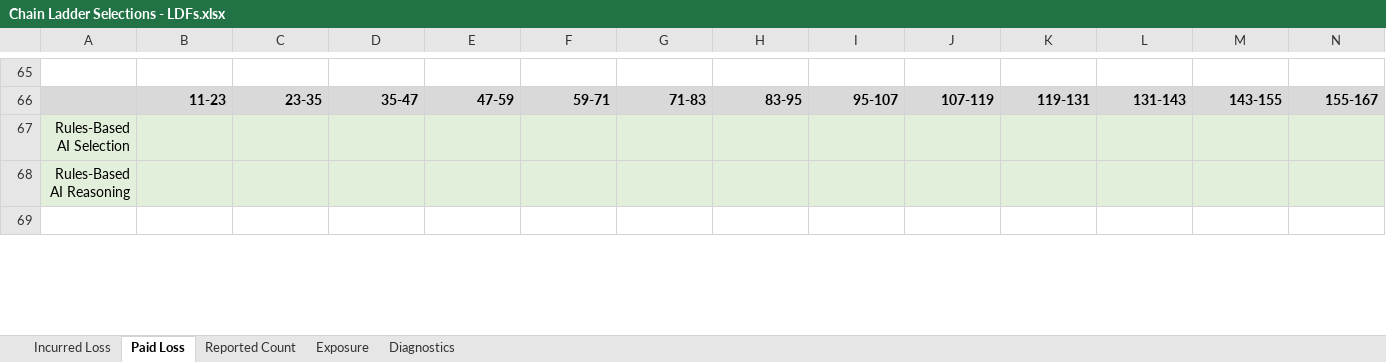
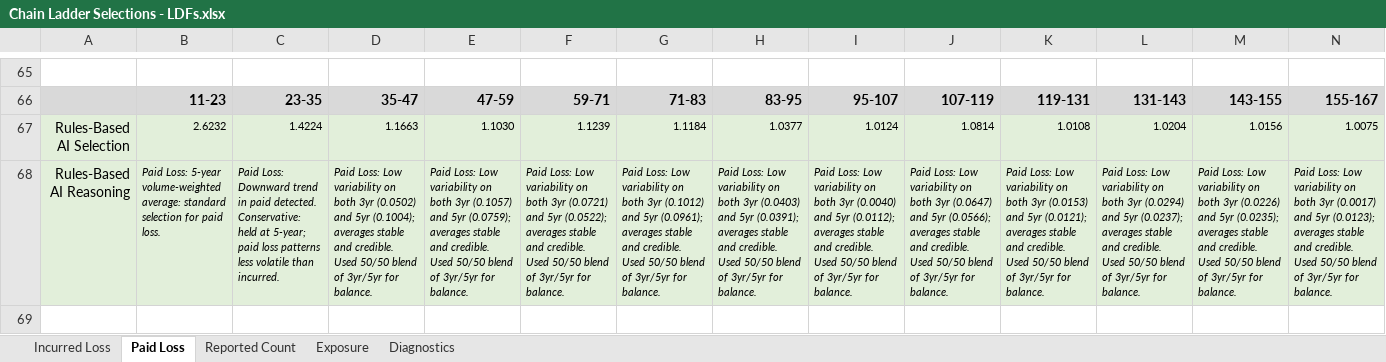
Before and after one commit to cas-team-analyst/team-analyst, an Excel workbook: sample-data/sample-run/selections/Chain Ladder Selections - LDFs.xlsx, sheet Paid Loss, drawn as a sheet; only a part is shown, gaps mark what is left out; values as stored, in another font and other column widths than the file's, no borders; removed rows and columns are numbered as before the commit, all else as after; rows hold the shown columns only; the diff covers the shown part only; the diff names each change by its address in the sheet, - before the commit and + after, or states it on an @@ line.

```diff
--- a/sample-data/sample-run/selections/Chain Ladder Selections - LDFs.xlsx (sheet Paid Loss)
+++ b/sample-data/sample-run/selections/Chain Ladder Selections - LDFs.xlsx (sheet Paid Loss)
-row 67: Rules-Based AI Selection
-row 68: Rules-Based AI Reasoning
+row 67: Rules-Based AI Selection | 2.6232 | 1.4224 | 1.1663 | 1.1030 | 1.1239 | 1.1184 | 1.0377 | 1.0124 | 1.0814 | 1.0108 | 1.0204 | 1.0156 | 1.0075
+row 68: Rules-Based AI Reasoning | Paid Loss: 5-year volume-weighted average: standard selection for paid loss. | Paid Loss: Downward trend in paid detected. Conservative: held at 5-year; paid loss patterns less volatile than incurred. | Paid Loss: Low variability on both 3yr (0.0502) and 5yr (0.1004); averages stable and credible. Used 50/50 blend of 3yr/5yr for balance. | Paid Loss: Low variability on both 3yr (0.1057) and 5yr (0.0759); averages stable and credible. Used 50/50 blend of 3yr/5yr for balance. | Paid Loss: Low variability on both 3yr (0.0721) and 5yr (0.0522); averages stable and credible. Used 50/50 blend of 3yr/5yr for balance. | Paid Loss: Low variability on both 3yr (0.1012) and 5yr (0.0961); averages stable and credible. Used 50/50 blend of 3yr/5yr for balance. | Paid Loss: Low variability on both 3yr (0.0403) and 5yr (0.0391); averages stable and credible. Used 50/50 blend of 3yr/5yr for balance. | Paid Loss: Low variability on both 3yr (0.0040) and 5yr (0.0112); averages stable and credible. Used 50/50 blend of 3yr/5yr for balance. | Paid Loss: Low variability on both 3yr (0.0647) and 5yr (0.0566); averages stable and credible. Used 50/50 blend of 3yr/5yr for balance. | Paid Loss: Low variability on both 3yr (0.0153) and 5yr (0.0121); averages stable and credible. Used 50/50 blend of 3yr/5yr for balance. | Paid Loss: Low variability on both 3yr (0.0294) and 5yr (0.0237); averages stable and credible. Used 50/50 blend of 3yr/5yr for balance. | Paid Loss: Low variability on both 3yr (0.0226) and 5yr (0.0235); averages stable and credible. Used 50/50 blend of 3yr/5yr for balance. | Paid Loss: Low variability on both 3yr (0.0017) and 5yr (0.0123); averages stable and credible. Used 50/50 blend of 3yr/5yr for balance.
```
Also changed, not shown: 2 added rows and 2 removed rows elsewhere in this sheet, sheet Reported Count, sheet Incurred Loss, sheet Diagnostics, sample-data/sample-run/Analysis.xlsx, sample-data/sample-run/Tech Review.xlsx, 57 other files.
